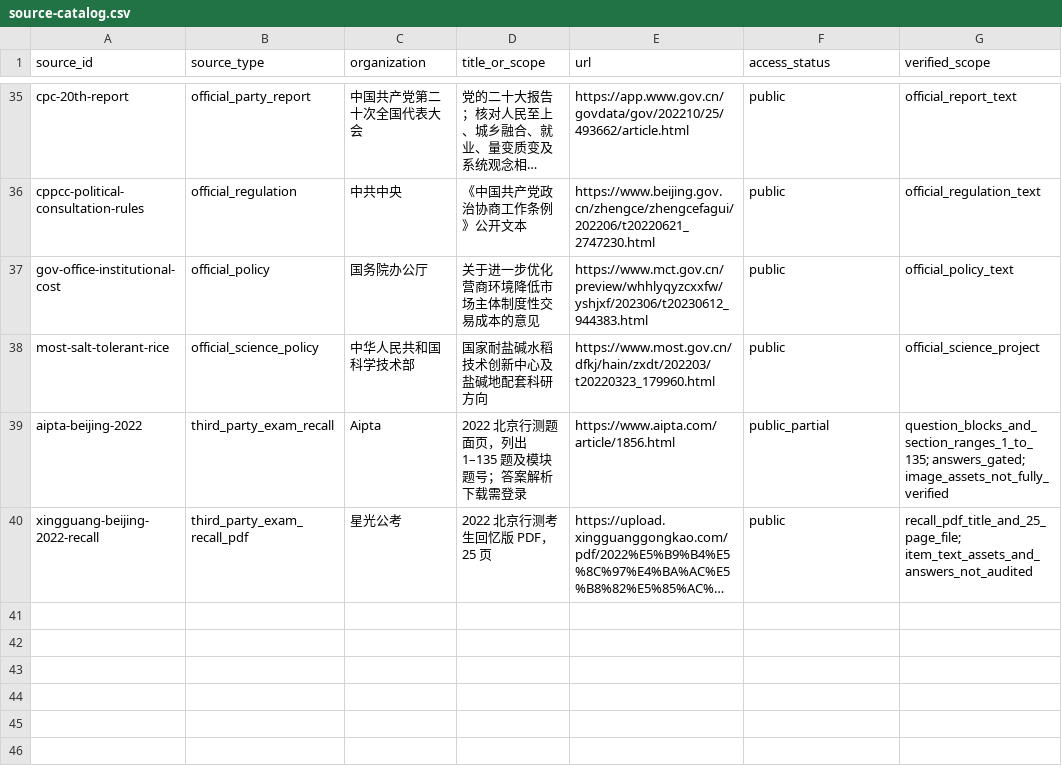
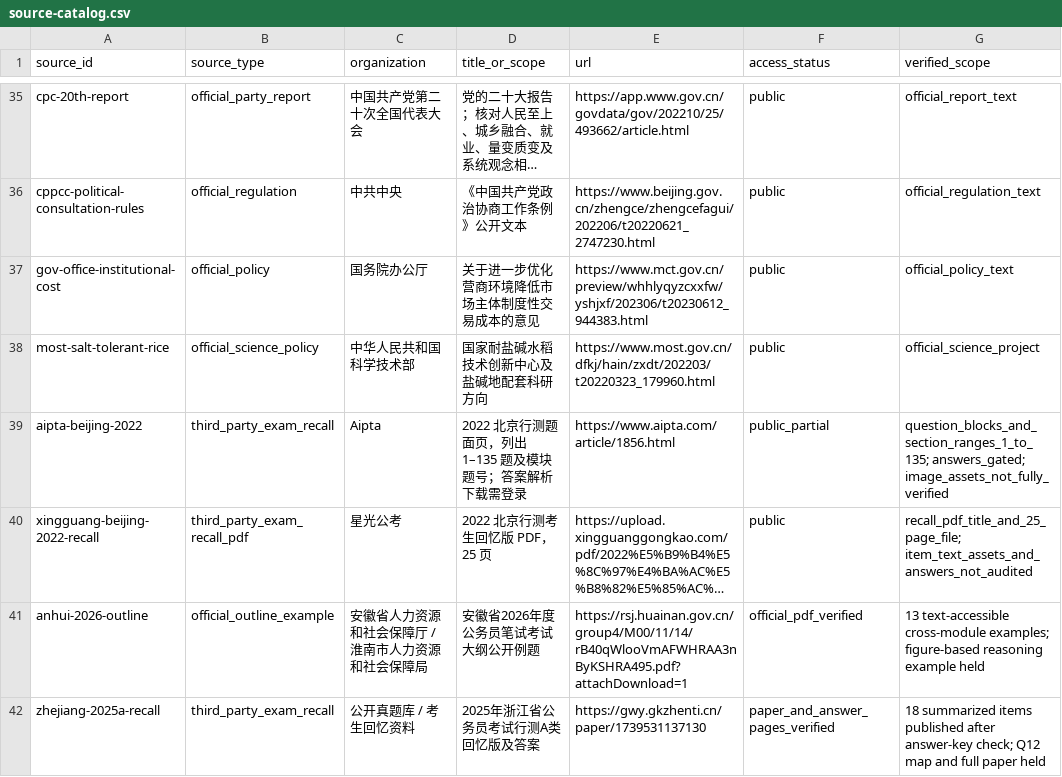
Before and after one commit to shy-sgsg/jingkao, a CSV file: docs/question-collection/source-catalog.csv, drawn as a sheet; only a part is shown, gaps mark what is left out; long unchanged cells end in …; the diff names each change by its address in the sheet, - before the commit and + after, or states it on an @@ line.

```diff
--- a/docs/question-collection/source-catalog.csv
+++ b/docs/question-collection/source-catalog.csv
+row 41: anhui-2026-outline | official_outline_example | 安徽省人力资源和社会保障厅 / 淮南市人力资源和社会保障局 | 安徽省2026年度公务员笔试考试大纲公开例题 | https://rsj.huainan.gov.cn/group4/M00/11/14/rB40qWlooVmAFWHRAA3nByKSHRA495.pdf?attachDownload=1 | official_pdf_verified | 13 text-accessible cross-module examples; figure-based reasoning example held
+row 42: zhejiang-2025a-recall | third_party_exam_recall | 公开真题库 / 考生回忆资料 | 2025年浙江省公务员考试行测A类回忆版及答案 | https://gwy.gkzhenti.cn/paper/1739531137130 | paper_and_answer_pages_verified | 18 summarized items published after answer-key check; Q12 map and full paper held
```
Also changed, not shown: docs/question-collection/paper-index.csv, docs/question-collection/science-knowledge-practice-map.csv, 8 other files.
